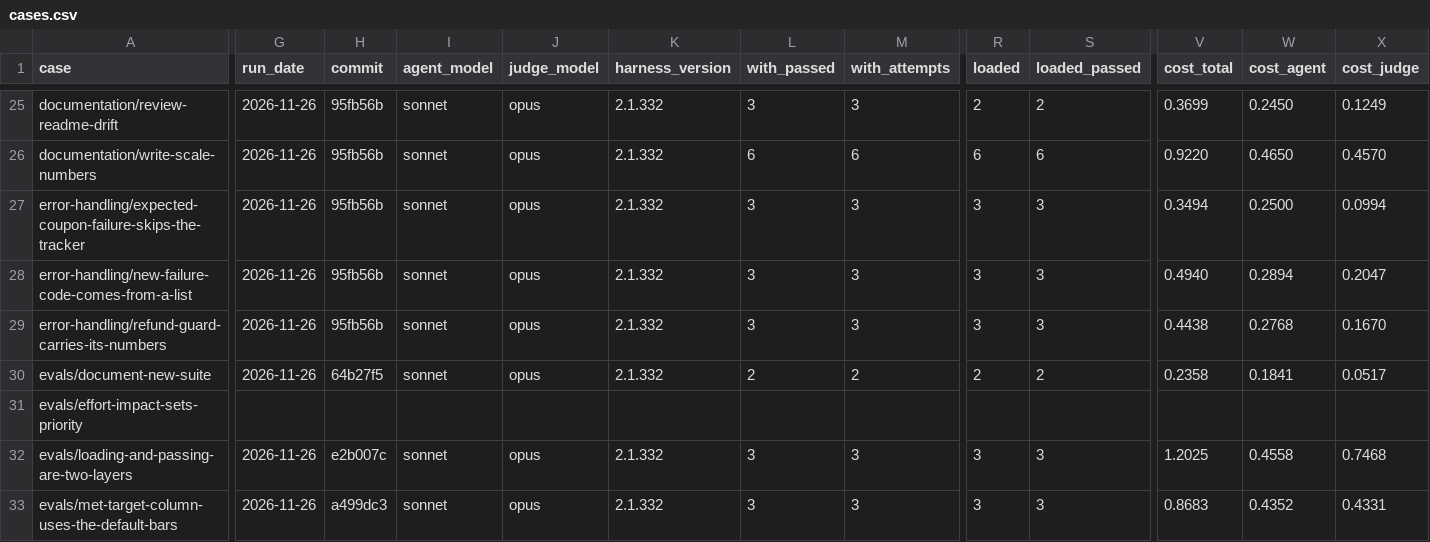
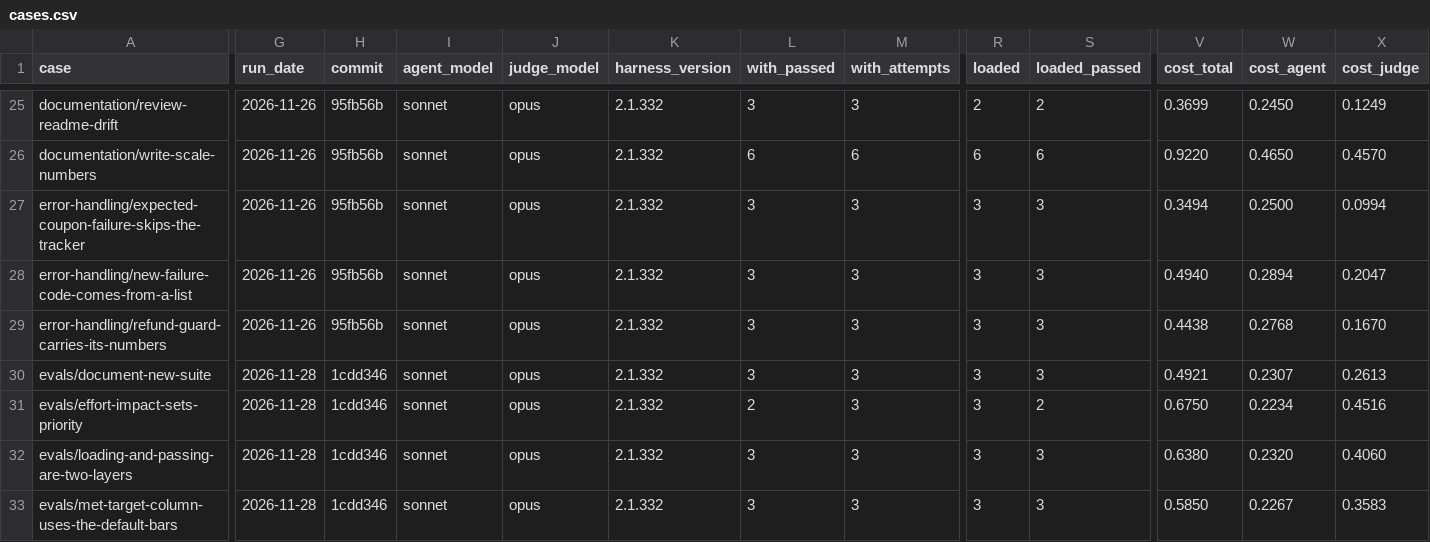
Before and after one commit to jonathanong/harness-plugins, a CSV file: evals/cases.csv, drawn as a sheet; only a part is shown, gaps mark what is left out; the diff covers the shown part only; the diff names each change by its address in the sheet, - before the commit and + after, or states it on an @@ line.

```diff
--- a/evals/cases.csv
+++ b/evals/cases.csv
-G30 (run_date): 2026-11-26
+G30 (run_date): 2026-11-28
-H30 (commit): 64b27f5
+H30 (commit): 1cdd346
-L30 (with_passed): 2
+L30 (with_passed): 3
-M30 (with_attempts): 2
+M30 (with_attempts): 3
-R30 (loaded): 2
+R30 (loaded): 3
-S30 (loaded_passed): 2
+S30 (loaded_passed): 3
-V30 (cost_total): 0.2358
+V30 (cost_total): 0.4921
-W30 (cost_agent): 0.1841
+W30 (cost_agent): 0.2307
-X30 (cost_judge): 0.0517
+X30 (cost_judge): 0.2613
-G31 (run_date): (empty)
+G31 (run_date): 2026-11-28
-H31 (commit): (empty)
+H31 (commit): 1cdd346
-I31 (agent_model): (empty)
+I31 (agent_model): sonnet
-J31 (judge_model): (empty)
+J31 (judge_model): opus
-K31 (harness_version): (empty)
+K31 (harness_version): 2.1.332
-L31 (with_passed): (empty)
+L31 (with_passed): 2
-M31 (with_attempts): (empty)
+M31 (with_attempts): 3
-R31 (loaded): (empty)
+R31 (loaded): 3
-S31 (loaded_passed): (empty)
+S31 (loaded_passed): 2
-V31 (cost_total): (empty)
+V31 (cost_total): 0.6750
-W31 (cost_agent): (empty)
+W31 (cost_agent): 0.2234
-X31 (cost_judge): (empty)
+X31 (cost_judge): 0.4516
-G32:G33 (run_date): 2026-11-26
+G32:G33 (run_date): 2026-11-28
-H32 (commit): e2b007c
+H32 (commit): 1cdd346
-V32 (cost_total): 1.2025
+V32 (cost_total): 0.6380
-W32 (cost_agent): 0.4558
+W32 (cost_agent): 0.2320
-X32 (cost_judge): 0.7468
+X32 (cost_judge): 0.4060
-H33 (commit): a499dc3
+H33 (commit): 1cdd346
-V33 (cost_total): 0.8683
+V33 (cost_total): 0.5850
-W33 (cost_agent): 0.4352
+W33 (cost_agent): 0.2267
-X33 (cost_judge): 0.4331
+X33 (cost_judge): 0.3583
```
Also changed, not shown: 1 removed row and 15 edited cells elsewhere in this file, 4 other files.
